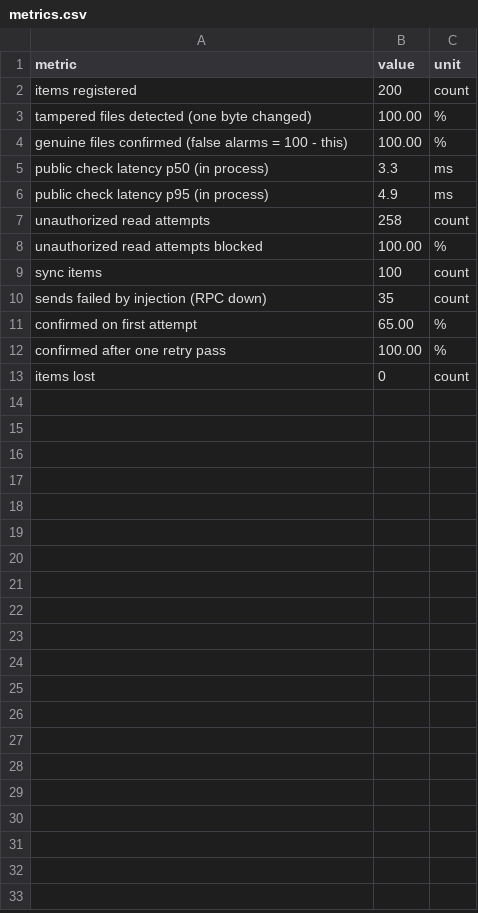
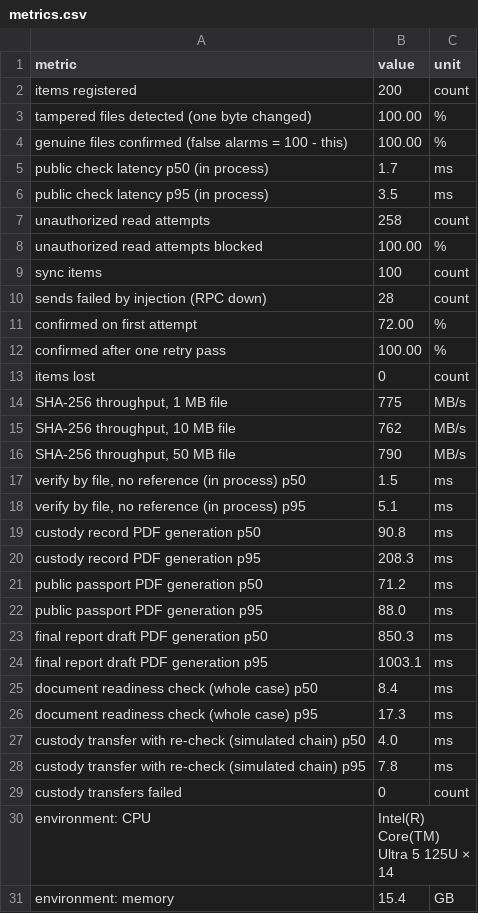
Before and after one commit to SAI-RANDIVE/NyaySetu, a CSV file: docs/metrics/metrics.csv, drawn as a sheet; only a part is shown; the diff covers the shown part only.

Commit message:
feat: harden NyaySetu evidence verification and legal document workflows
Legal documents
- The final report no longer prints "Charge sheet filed". Drafts carry a
  "DRAFT — NOT APPROVED" watermark; Section 63 certificates and seizure memos
  carry "UNSIGNED DRAFT" (the system never signs or fills expert findings)
- Document Readiness Engine: PASS / WARNING / BLOCKING / NOT VERIFIED for
  case particulars, FIR, sections, court, officer, complainant, nature,
  narrative, annexures, ledger confirmation, mismatches, custody chronology
  and record-versus-ledger agreement read live from the chain; PDF report
- Migration 015 document_versions: DRAFT -> VALIDATION_REQUIRED |
  READY_FOR_REVIEW -> APPROVED (bytes and SHA-256 frozen) -> EXPORTED ->
  FILED (court receipt, recorded by prosecutor or registry); corrections are
  new versions; redacted renderings for roles that may not see the FIR
- Custody record: on-chain vs off-chain entries, network, contract, block,
  seal readings, gaps over the threshold, the four values explained
- Sample PDFs regenerated against the public URL; production posture warns
  when PUBLIC_APP_URL is a local address

Verification and integration
- Passport page: verify against a public Sepolia node from the browser,
  without NyaySetu's server; NOT VERIFIED when no node answers
- /api/v1 with OpenAPI 3.1: evidence, custody, verify, document verification
  (public); case evidence metadata and audit (session + assignment)
- Sandbox client: npm run sandbox:verify

Quality
- Tests for the lifecycle, the v1 API and the authorisation matrix over the
  new routes; the in-memory test database now sorts before projecting, and
  the PDF text extractor reads compressed streams
- Benchmarks: hashing throughput, document generation, readiness, custody
  transfer, verify-by-file, with p50/p95 and the environment recorded
- Privacy threat model (docs/PRIVACY.md); summons wording no longer equates
  a digital acknowledgement with legal service

```diff
--- a/docs/metrics/metrics.csv
+++ b/docs/metrics/metrics.csv
@@ -4,4 +4,4 @@ metric,value,unit
 "genuine files confirmed (false alarms = 100 - this)","100.00","%"
-"public check latency p50 (in process)","3.3","ms"
-"public check latency p95 (in process)","4.9","ms"
+"public check latency p50 (in process)","1.7","ms"
+"public check latency p95 (in process)","3.5","ms"
 "unauthorized read attempts","258","count"
@@ -9,5 +9,23 @@ metric,value,unit
 "sync items","100","count"
-"sends failed by injection (RPC down)","35","count"
-"confirmed on first attempt","65.00","%"
+"sends failed by injection (RPC down)","28","count"
+"confirmed on first attempt","72.00","%"
 "confirmed after one retry pass","100.00","%"
 "items lost","0","count"
+"SHA-256 throughput, 1 MB file","775","MB/s"
+"SHA-256 throughput, 10 MB file","762","MB/s"
+"SHA-256 throughput, 50 MB file","790","MB/s"
+"verify by file, no reference (in process) p50","1.5","ms"
+"verify by file, no reference (in process) p95","5.1","ms"
+"custody record PDF generation p50","90.8","ms"
+"custody record PDF generation p95","208.3","ms"
+"public passport PDF generation p50","71.2","ms"
+"public passport PDF generation p95","88.0","ms"
+"final report draft PDF generation p50","850.3","ms"
+"final report draft PDF generation p95","1003.1","ms"
+"document readiness check (whole case) p50","8.4","ms"
+"document readiness check (whole case) p95","17.3","ms"
+"custody transfer with re-check (simulated chain) p50","4.0","ms"
+"custody transfer with re-check (simulated chain) p95","7.8","ms"
+"custody transfers failed","0","count"
+"environment: CPU","Intel(R) Core(TM) Ultra 5 125U × 14",""
+"environment: memory","15.4","GB"
```
Also changed, not shown: 1 added row elsewhere in this file, 53 other files.
